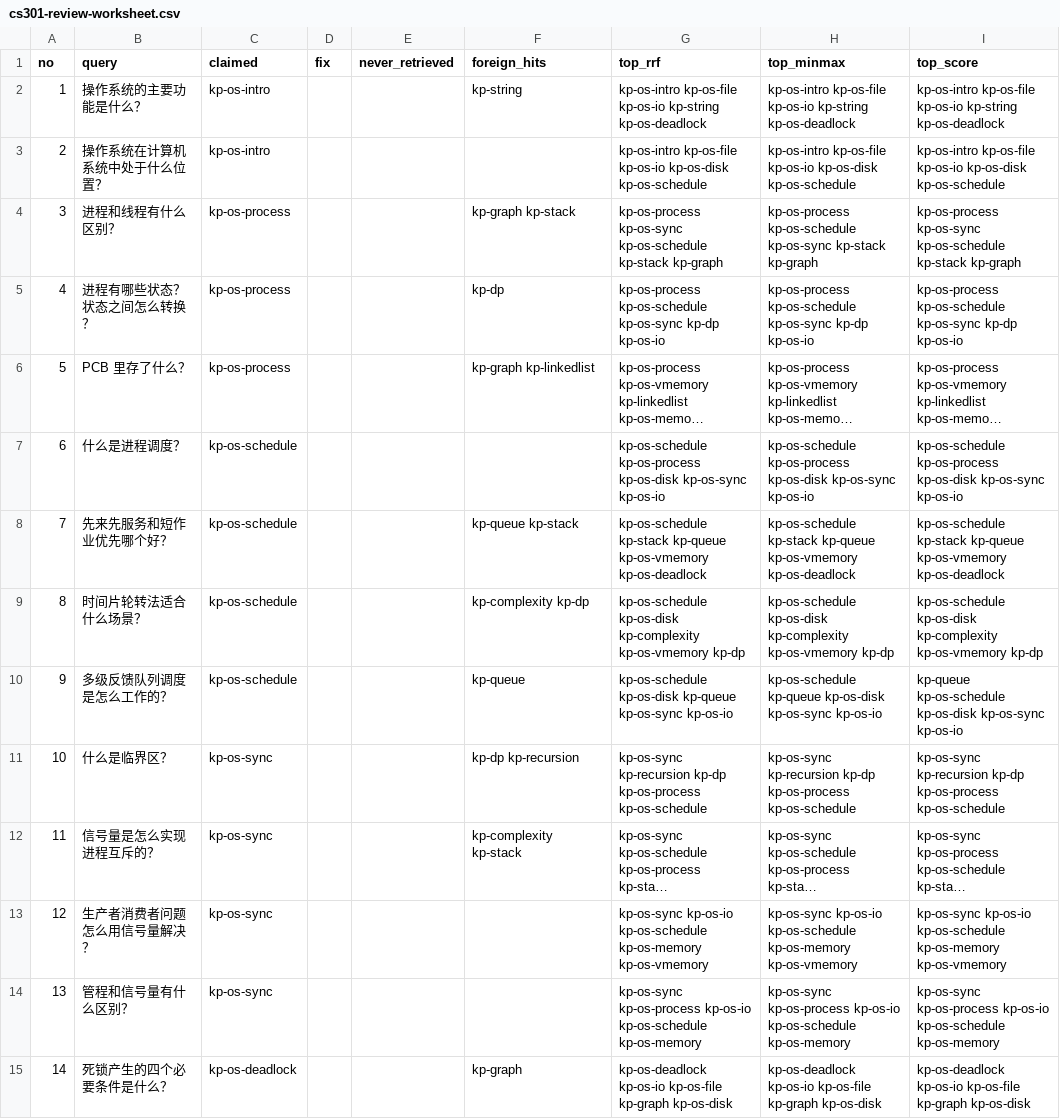
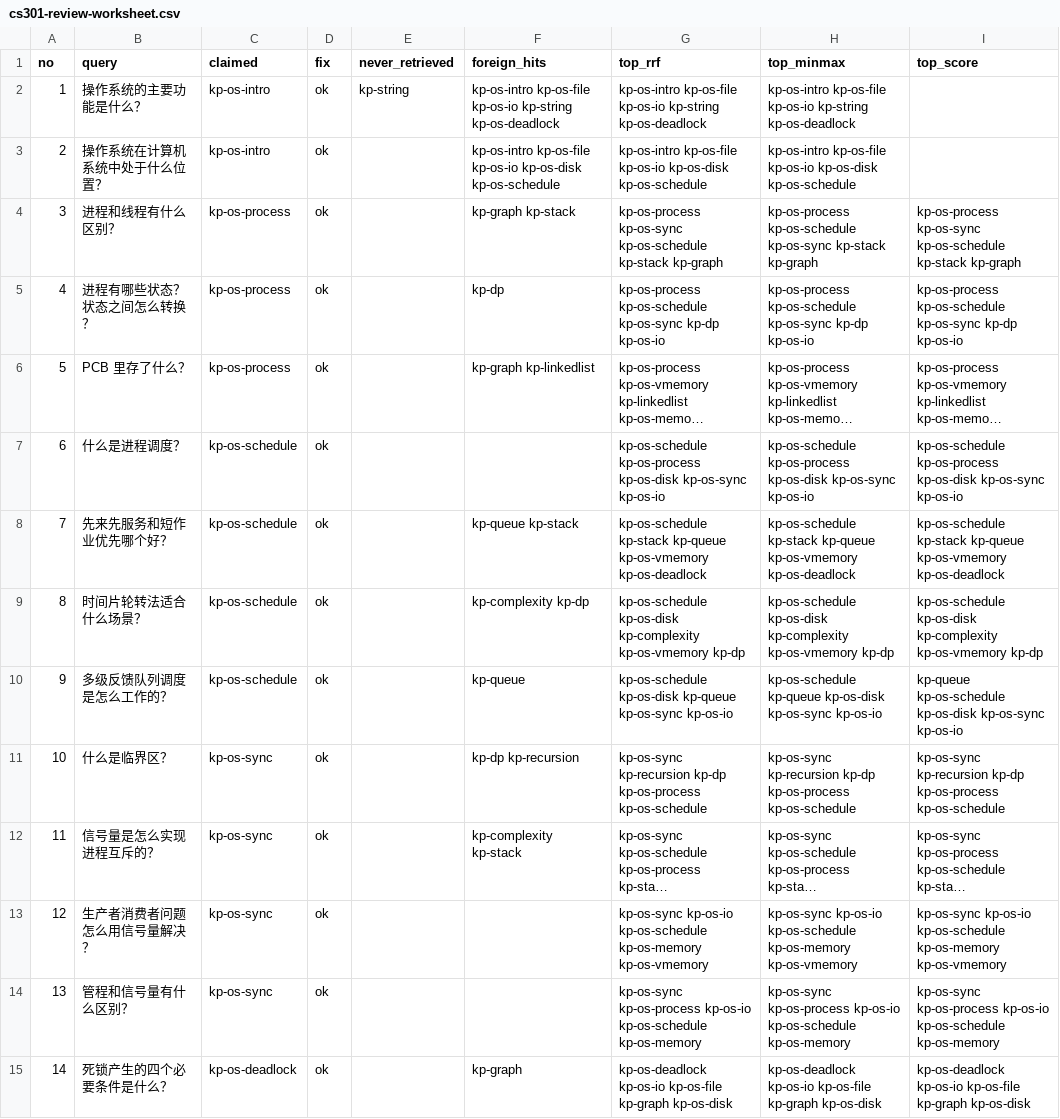
Before and after one commit to Erd-omg/EduMap, a CSV file: services/backend-core/docs/cs301-review-worksheet.csv, drawn as a sheet; only a part is shown; long unchanged cells end in …; the diff covers the shown part only; the diff names each change by its address in the sheet, - before the commit and + after, or states it on an @@ line.

```diff
--- a/services/backend-core/docs/cs301-review-worksheet.csv
+++ b/services/backend-core/docs/cs301-review-worksheet.csv
-D2:D15 (fix): (empty)
+D2:D15 (fix): ok
-E2 (never_retrieved): (empty)
+E2 (never_retrieved): kp-string
-F2 (foreign_hits): kp-string
+F2 (foreign_hits): kp-os-intro kp-os-file kp-os-io kp-string kp-os-deadlock
-I2 (top_score): kp-os-intro kp-os-file kp-os-io kp-string kp-os-deadlock
+I2 (top_score): (empty)
-F3 (foreign_hits): (empty)
+F3 (foreign_hits): kp-os-intro kp-os-file kp-os-io kp-os-disk kp-os-schedule
-I3 (top_score): kp-os-intro kp-os-file kp-os-io kp-os-disk kp-os-schedule
+I3 (top_score): (empty)
```
Also changed, not shown: 26 edited cells elsewhere in this file, 7 other files.
